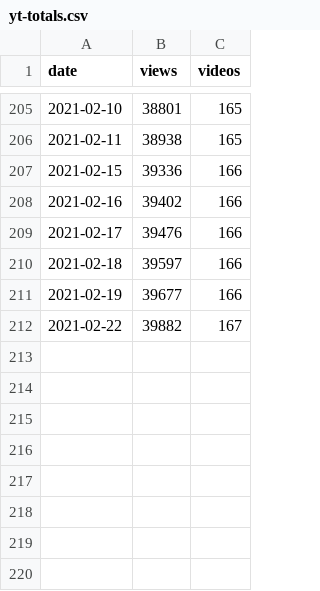
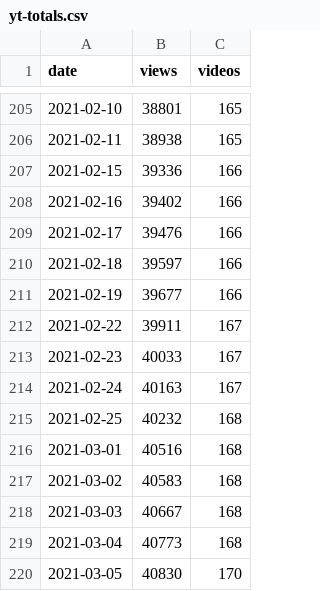
Before and after one commit to 0sumrich/library-dash, a CSV file: src/data/yt-totals.csv, drawn as a sheet; only a part is shown, gaps mark what is left out.

```diff
--- a/src/data/yt-totals.csv
+++ b/src/data/yt-totals.csv
@@ -211,2 +211,10 @@ date,views,videos
 2021-02-19,39677,166
-2021-02-22,39882,167
+2021-02-22,39911,167
+2021-02-23,40033,167
+2021-02-24,40163,167
+2021-02-25,40232,168
+2021-03-01,40516,168
+2021-03-02,40583,168
+2021-03-03,40667,168
+2021-03-04,40773,168
+2021-03-05,40830,170
```
Also changed, not shown: src/data/eloans.csv, src/data/fb-vids.csv, 1 other file.
